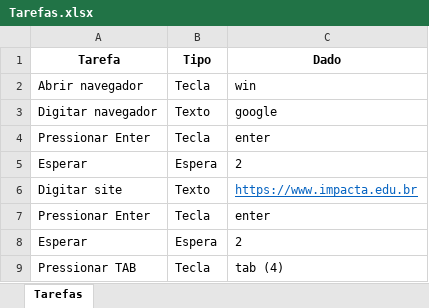
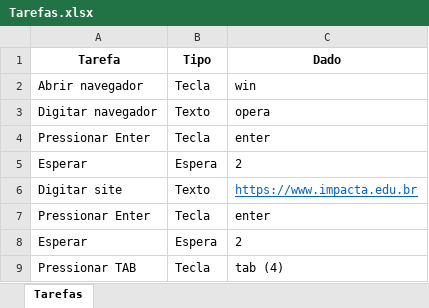
Before and after one commit to igorzclick/RPA-AP1, an Excel workbook: Tarefas.xlsx, sheet Tarefas, drawn as a sheet; only a part is shown; values as stored, in another font and other column widths than the file's, no borders; charts and pictures not drawn; the diff names each change by its address in the sheet, - before the commit and + after, or states it on an @@ line.

```diff
--- a/Tarefas.xlsx (sheet Tarefas)
+++ b/Tarefas.xlsx (sheet Tarefas)
-C3 (Dado): google
+C3 (Dado): opera
```
Also changed, not shown: charts or pictures, 1 other file.
